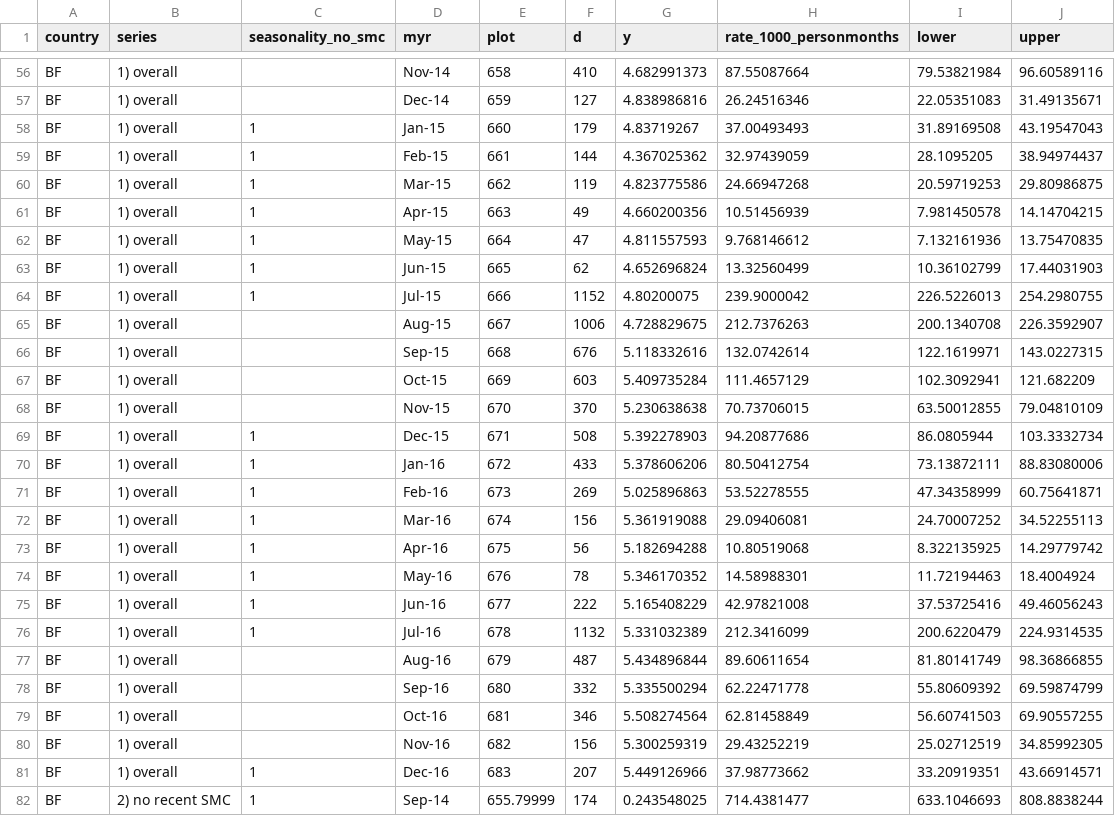
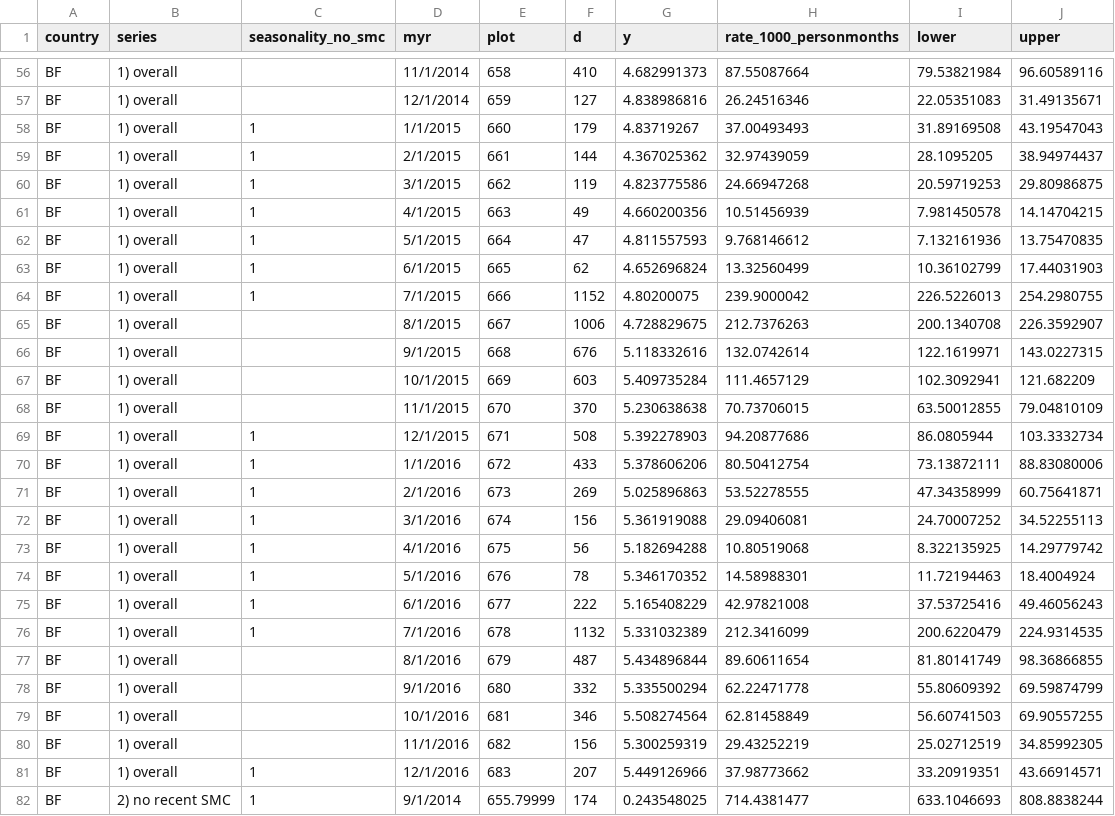
Before and after one commit to htopazian/rtss_malariasimulation, a CSV file: LSHTM_sites_SMC.csv, drawn as a sheet; only a part is shown, gaps mark what is left out; the diff covers the shown part only; the diff names each change by its address in the sheet, - before the commit and + after, or states it on an @@ line.

```diff
--- a/LSHTM_sites_SMC.csv
+++ b/LSHTM_sites_SMC.csv
-D56 (myr): Nov-14
+D56 (myr): 11/1/2014
-D57 (myr): Dec-14
+D57 (myr): 12/1/2014
-D58 (myr): Jan-15
+D58 (myr): 1/1/2015
-D59 (myr): Feb-15
+D59 (myr): 2/1/2015
-D60 (myr): Mar-15
+D60 (myr): 3/1/2015
-D61 (myr): Apr-15
+D61 (myr): 4/1/2015
-D62 (myr): May-15
+D62 (myr): 5/1/2015
-D63 (myr): Jun-15
+D63 (myr): 6/1/2015
-D64 (myr): Jul-15
+D64 (myr): 7/1/2015
-D65 (myr): Aug-15
+D65 (myr): 8/1/2015
-D66 (myr): Sep-15
+D66 (myr): 9/1/2015
-D67 (myr): Oct-15
+D67 (myr): 10/1/2015
-D68 (myr): Nov-15
+D68 (myr): 11/1/2015
-D69 (myr): Dec-15
+D69 (myr): 12/1/2015
-D70 (myr): Jan-16
+D70 (myr): 1/1/2016
-D71 (myr): Feb-16
+D71 (myr): 2/1/2016
-D72 (myr): Mar-16
+D72 (myr): 3/1/2016
-D73 (myr): Apr-16
+D73 (myr): 4/1/2016
-D74 (myr): May-16
+D74 (myr): 5/1/2016
-D75 (myr): Jun-16
+D75 (myr): 6/1/2016
-D76 (myr): Jul-16
+D76 (myr): 7/1/2016
-D77 (myr): Aug-16
+D77 (myr): 8/1/2016
-D78 (myr): Sep-16
+D78 (myr): 9/1/2016
-D79 (myr): Oct-16
+D79 (myr): 10/1/2016
-D80 (myr): Nov-16
+D80 (myr): 11/1/2016
-D81 (myr): Dec-16
+D81 (myr): 12/1/2016
-D82 (myr): Sep-14
+D82 (myr): 9/1/2014
```
Also changed, not shown: 129 edited cells elsewhere in this file, 5 other files.
